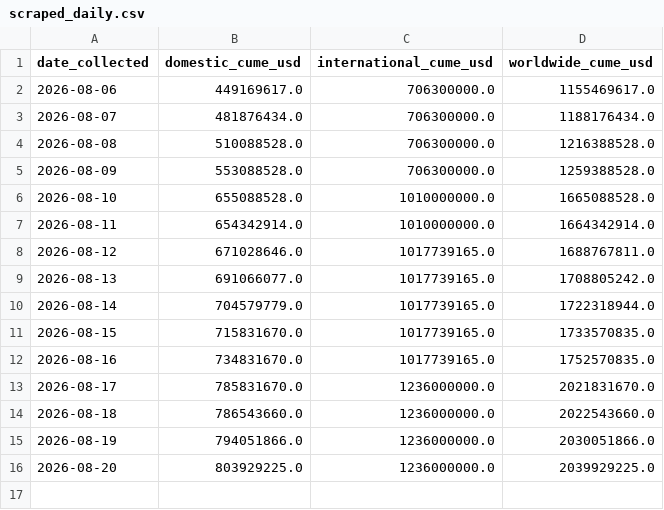
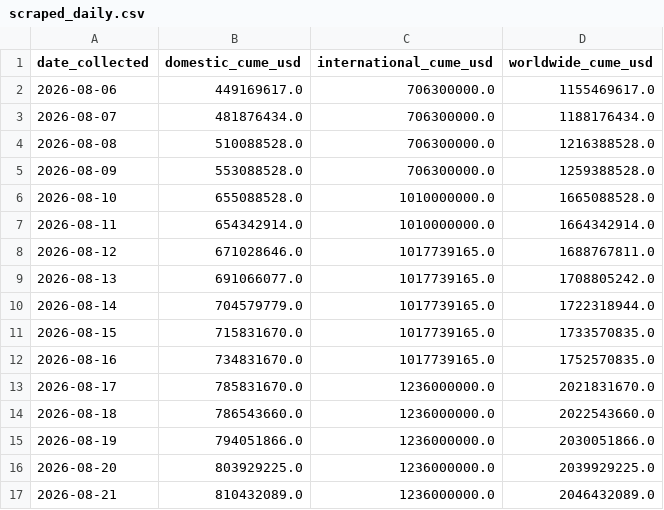
Before and after one commit to varunkumards337-arch/Live-spiderman-brand-new-day-2026-collections-project, a CSV file: scraped_daily.csv, drawn as a sheet.

```diff
--- a/scraped_daily.csv
+++ b/scraped_daily.csv
@@ -16 +16,2 @@ date_collected,domestic_cume_usd,international_cume_usd,worldwide_cume_usd
 2026-08-20,803929225.0,1236000000.0,2039929225.0
+2026-08-21,810432089.0,1236000000.0,2046432089.0
```
Also changed, not shown: predictions.csv, 2 other files.
